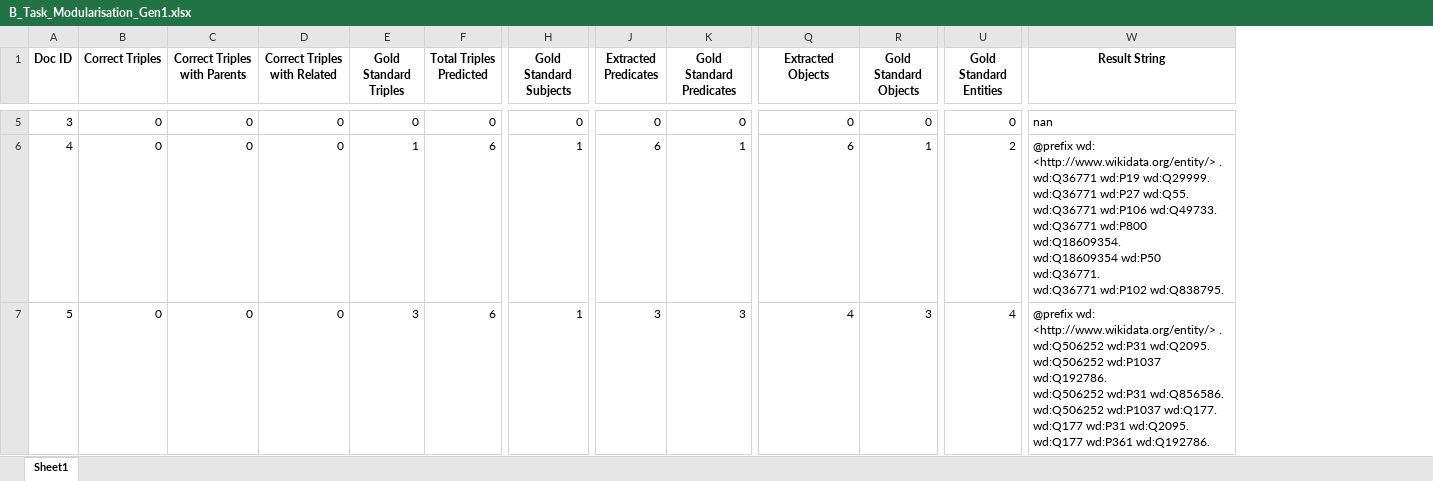
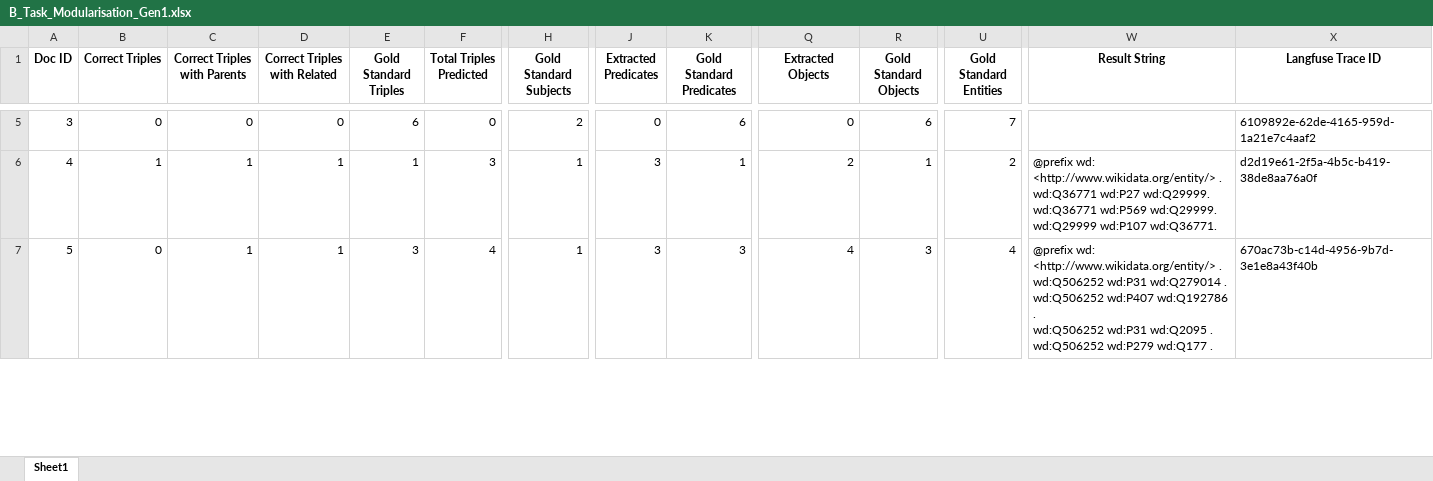
Before and after one commit to maxlautenbach/CIExMAS, an Excel workbook: results/result_evaluation_logs/B_Task_Modularisation_Gen1.xlsx, sheet Sheet1, drawn as a sheet; only a part is shown, gaps mark what is left out; values as stored, in another font and other column widths than the file's, no borders; ↵ is a line break in a cell; the diff covers the shown part only; the diff names each change by its address in the sheet, - before the commit and + after, or states it on an @@ line.

```diff
--- a/results/result_evaluation_logs/B_Task_Modularisation_Gen1.xlsx (sheet Sheet1)
+++ b/results/result_evaluation_logs/B_Task_Modularisation_Gen1.xlsx (sheet Sheet1)
+column X (Langfuse Trace ID), rows 5-7: 6109892e-62de-4165-959d-1a21e7c4aaf2 | d2d19e61-2f5a-4b5c-b419-38de8aa76a0f | 670ac73b-c14d-4956-9b7d-3e1e8a43f40b
-E5 (Gold Standard Triples): 0
+E5 (Gold Standard Triples): 6
-H5 (Gold Standard Subjects): 0
+H5 (Gold Standard Subjects): 2
-K5 (Gold Standard Predicates): 0
+K5 (Gold Standard Predicates): 6
-R5 (Gold Standard Objects): 0
+R5 (Gold Standard Objects): 6
-U5 (Gold Standard Entities): 0
+U5 (Gold Standard Entities): 7
-W5 (Result String): nan
+W5 (Result String): (empty)
-B6 (Correct Triples): 0
+B6 (Correct Triples): 1
-C6:C7 (Correct Triples with Parents): 0
+C6:C7 (Correct Triples with Parents): 1
-D6:D7 (Correct Triples with Related): 0
+D6:D7 (Correct Triples with Related): 1
-F6 (Total Triples Predicted): 6
+F6 (Total Triples Predicted): 3
-J6 (Extracted Predicates): 6
+J6 (Extracted Predicates): 3
-Q6 (Extracted Objects): 6
+Q6 (Extracted Objects): 2
-W6 (Result String): …. ↵ wd:Q36771 wd:P19 wd:Q29999. ↵ wd:Q36771 wd:P27 wd:Q55. ↵ wd:Q36771 wd:P106 wd:Q49733. ↵ wd:Q36771 wd:P800 wd:Q18609354. ↵ wd:Q18609354 wd:P50 wd:Q36771. ↵ wd:Q36771 wd:P102 wd:Q838795.
+W6 (Result String): …. ↵ wd:Q36771 wd:P27 wd:Q29999. ↵ wd:Q36771 wd:P569 wd:Q29999. ↵ wd:Q29999 wd:P107 wd:Q36771.
-F7 (Total Triples Predicted): 6
+F7 (Total Triples Predicted): 4
-W7 (Result String): …wd:Q506252 wd:P31 wd:Q2095. ↵ wd:Q506252 wd:P1037 wd:Q192786. ↵ wd:Q506252 wd:P31 wd:Q856586. ↵ wd:Q506252 wd:P1037 wd:Q177. ↵ wd:Q177 wd:P31 wd:Q2095. ↵ wd:Q177 wd:P361 wd:Q192786.
+W7 (Result String): …wd:Q506252 wd:P31 wd:Q279014 . ↵ wd:Q506252 wd:P407 wd:Q192786 . ↵ wd:Q506252 wd:P31 wd:Q2095 . ↵ wd:Q506252 wd:P279 wd:Q177 .
```
Also changed, not shown: 5 added rows, 5 removed rows and 422 edited cells elsewhere in this sheet, 17 other files.
